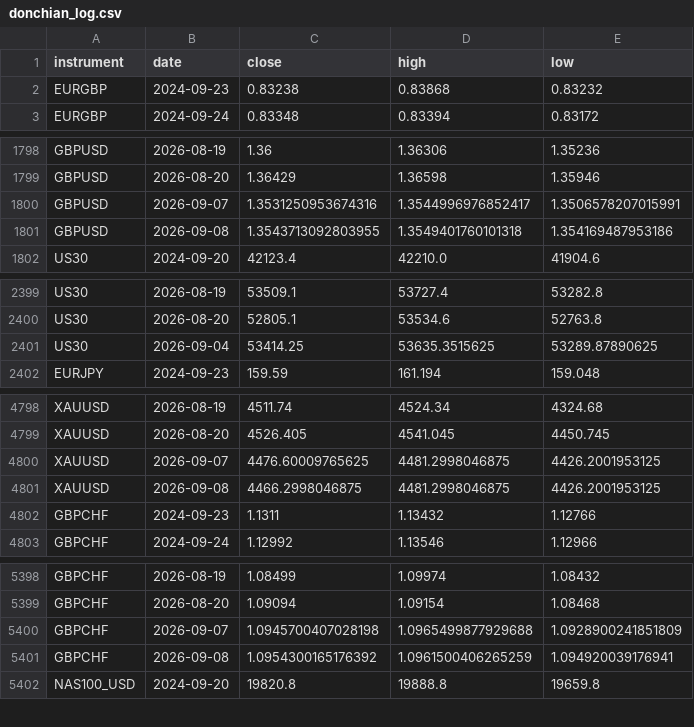
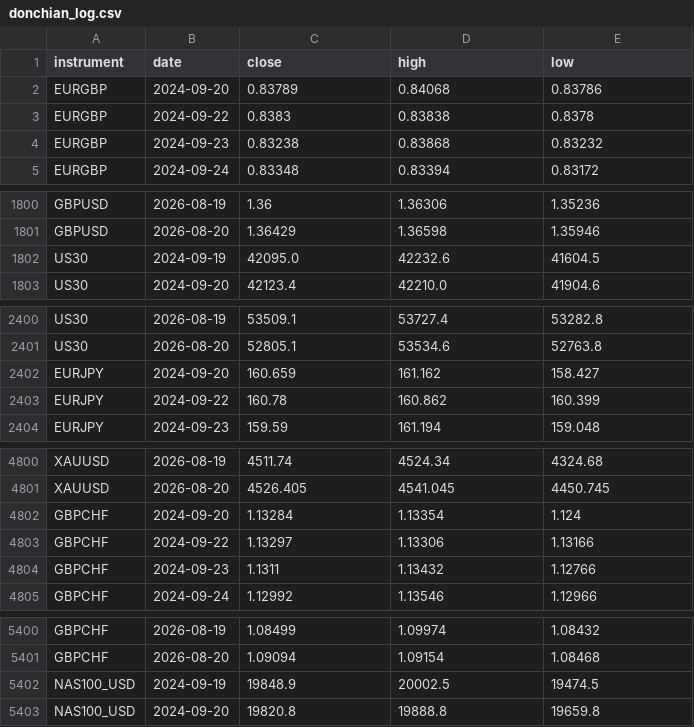
Before and after one commit to kenjtradez/portfolio-forward-test, a CSV file: donchian_log.csv, drawn as a sheet; only a part is shown, gaps mark what is left out; removed rows and columns are numbered as before the commit, all else as after; the diff covers the shown part only; the diff names each change by its address in the sheet, - before the commit and + after, or states it on an @@ line.

```diff
--- a/donchian_log.csv
+++ b/donchian_log.csv
+row 2: EURGBP | 2024-09-20 | 0.83789 | 0.84068 | 0.83786
+row 3: EURGBP | 2024-09-22 | 0.8383 | 0.83838 | 0.8378
-row 1800: GBPUSD | 2026-09-07 | 1.3531250953674316 | 1.3544996976852417 | 1.3506578207015991
-row 1801: GBPUSD | 2026-09-08 | 1.3543713092803955 | 1.3549401760101318 | 1.354169487953186
+row 1802: US30 | 2024-09-19 | 42095.0 | 42232.6 | 41604.5
-row 2401: US30 | 2026-09-04 | 53414.25 | 53635.3515625 | 53289.87890625
+row 2402: EURJPY | 2024-09-20 | 160.659 | 161.162 | 158.427
+row 2403: EURJPY | 2024-09-22 | 160.78 | 160.862 | 160.399
-row 4800: XAUUSD | 2026-09-07 | 4476.60009765625 | 4481.2998046875 | 4426.2001953125
-row 4801: XAUUSD | 2026-09-08 | 4466.2998046875 | 4481.2998046875 | 4426.2001953125
+row 4802: GBPCHF | 2024-09-20 | 1.13284 | 1.13354 | 1.124
+row 4803: GBPCHF | 2024-09-22 | 1.13297 | 1.13306 | 1.13166
-row 5400: GBPCHF | 2026-09-07 | 1.0945700407028198 | 1.0965499877929688 | 1.0928900241851809
-row 5401: GBPCHF | 2026-09-08 | 1.0954300165176392 | 1.0961500406265259 | 1.094920039176941
+row 5402: NAS100_USD | 2024-09-19 | 19848.9 | 20002.5 | 19474.5
```
Also changed, not shown: 11 added rows and 12 removed rows elsewhere in this file, connors_log.csv, journal.csv, 10 other files.
